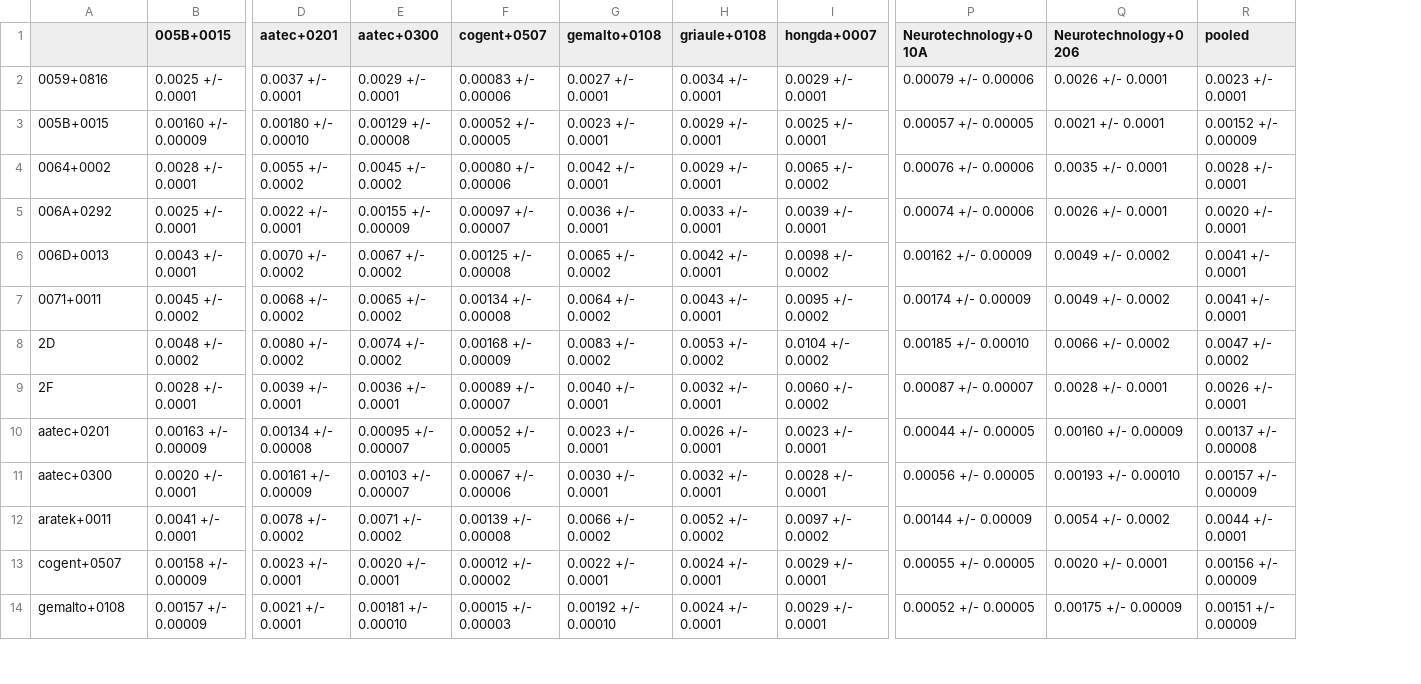
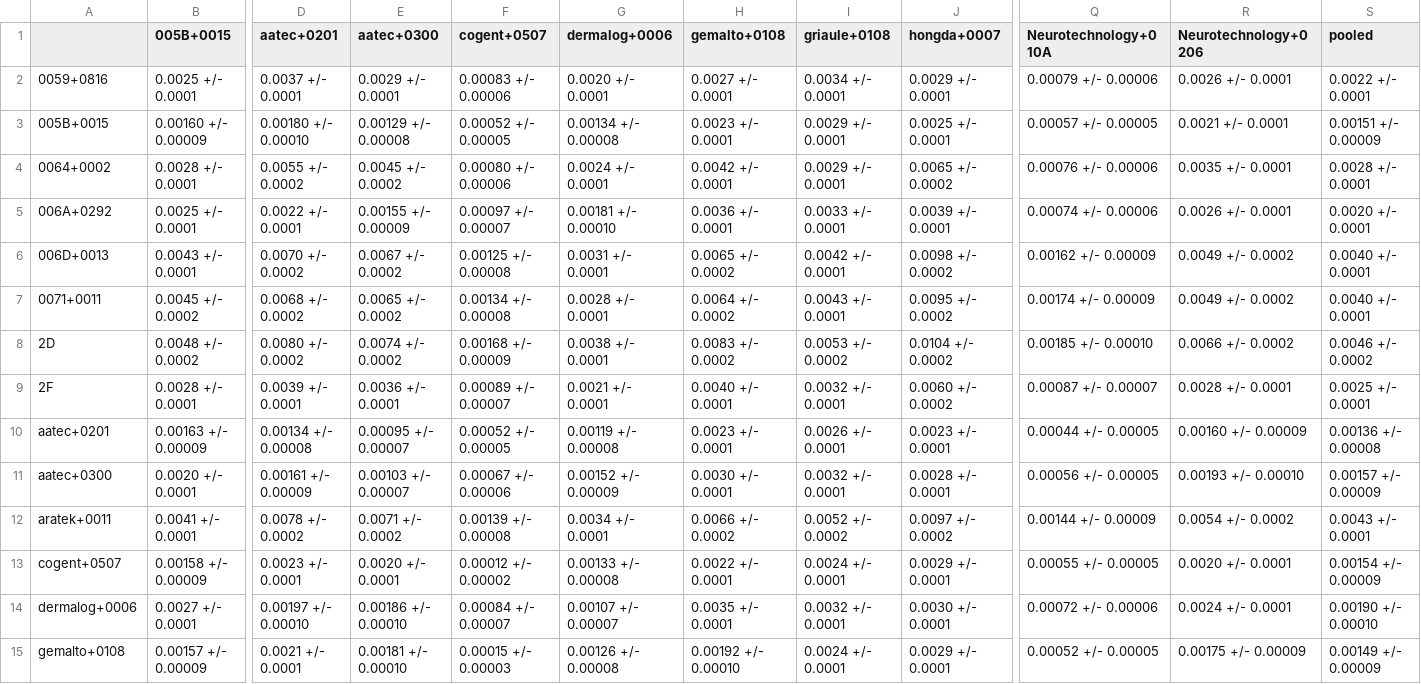
Before and after one commit to usnistgov/minex, a CSV file: results/csvs/minexiii_two_finger_fnmr_fmr_0001.csv, drawn as a sheet; only a part is shown, gaps mark what is left out; addresses are those after the commit; rows hold the shown columns only; the diff covers the shown part only; the diff names each change by its address in the sheet, - before the commit and + after, or states it on an @@ line.

```diff
--- a/results/csvs/minexiii_two_finger_fnmr_fmr_0001.csv
+++ b/results/csvs/minexiii_two_finger_fnmr_fmr_0001.csv
+column G (dermalog+0006), rows 2-13: 0.0020 +/- 0.0001 | 0.00134 +/- 0.00008 | 0.0024 +/- 0.0001 | 0.00181 +/- 0.00010 | 0.0031 +/- 0.0001 | 0.0028 +/- 0.0001 | 0.0038 +/- 0.0001 | 0.0021 +/- 0.0001 | 0.00119 +/- 0.00008 | 0.00152 +/- 0.00009 | 0.0034 +/- 0.0001 | 0.00133 +/- 0.00008; row 15: 0.00126 +/- 0.00008
-S2 (pooled): 0.0023 +/- 0.0001
+S2 (pooled): 0.0022 +/- 0.0001
-S3 (pooled): 0.00152 +/- 0.00009
+S3 (pooled): 0.00151 +/- 0.00009
-S6:S7 (pooled): 0.0041 +/- 0.0001
+S6:S7 (pooled): 0.0040 +/- 0.0001
-S8 (pooled): 0.0047 +/- 0.0002
+S8 (pooled): 0.0046 +/- 0.0002
-S9 (pooled): 0.0026 +/- 0.0001
+S9 (pooled): 0.0025 +/- 0.0001
-S10 (pooled): 0.00137 +/- 0.00008
+S10 (pooled): 0.00136 +/- 0.00008
-S12 (pooled): 0.0044 +/- 0.0001
+S12 (pooled): 0.0043 +/- 0.0001
-S13 (pooled): 0.00156 +/- 0.00009
+S13 (pooled): 0.00154 +/- 0.00009
+row 14: dermalog+0006 | 0.0027 +/- 0.0001 | 0.00197 +/- 0.00010 | 0.00186 +/- 0.00010 | 0.00084 +/- 0.00007 | 0.00107 +/- 0.00007 | 0.0035 +/- 0.0001 | 0.0032 +/- 0.0001 | 0.0030 +/- 0.0001 | 0.00072 +/- 0.00006 | 0.0024 +/- 0.0001 | 0.00190 +/- 0.00010
-S15 (pooled): 0.00151 +/- 0.00009
+S15 (pooled): 0.00149 +/- 0.00009
```
Also changed, not shown: 22 edited cells elsewhere in this file, results/csvs/minexiii_timing.csv, results/csvs/minexiii_two_finger_fnmr_fmr_01.csv, 42 other files.
